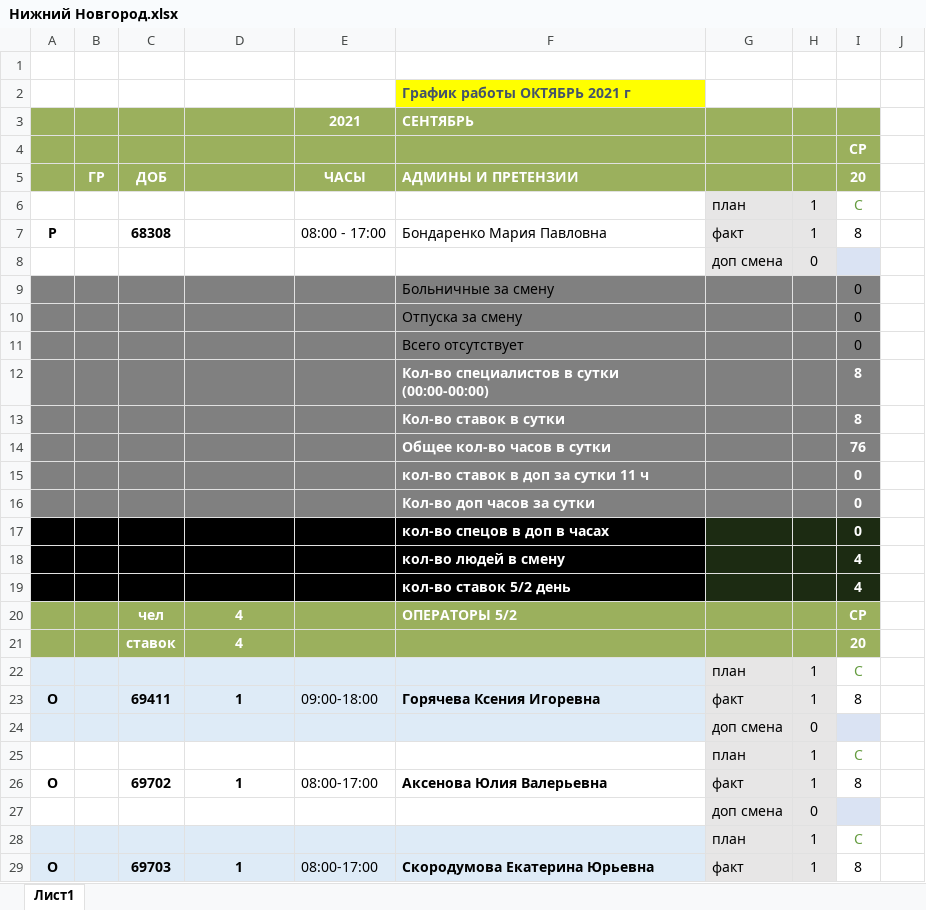
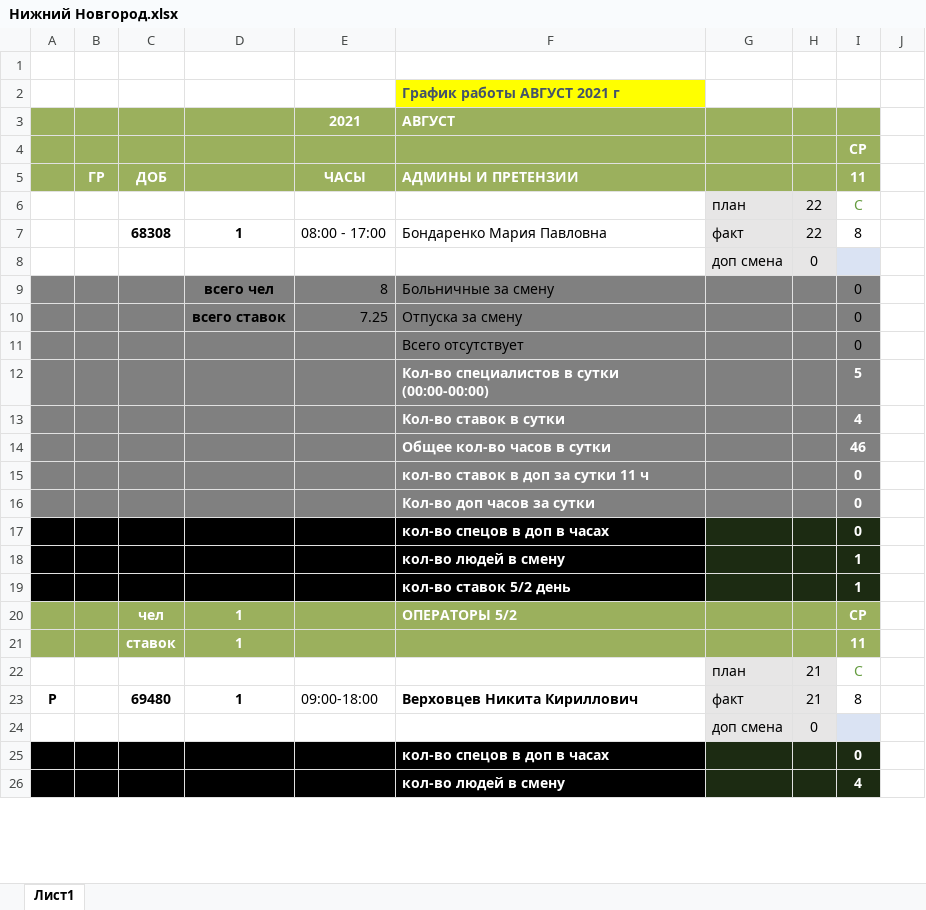
Before and after one commit to YuGo2021/pereriv, an Excel workbook: Нижний Новгород.xlsx, sheet Лист1, drawn as a sheet; only a part is shown; the shorter side is filled out with more unchanged rows; values as stored, in another font and other column widths than the file's, no borders; conditional formats not drawn; removed rows and columns are numbered as before the commit, all else as after; the diff covers the shown part only; the diff names each change by its address in the sheet, - before the commit and + after, or states it on an @@ line.

```diff
--- a/Нижний Новгород.xlsx (sheet Лист1)
+++ b/Нижний Новгород.xlsx (sheet Лист1)
-F2: График работы ОКТЯБРЬ 2021 г
+F2: График работы АВГУСТ 2021 г
-F3: СЕНТЯБРЬ
+F3: АВГУСТ
-I5: 20
+I5: 11
-H6:H7: 1
+H6:H7: 22
-A7: Р
+A7: (empty)
-D7: (empty)
+D7: 1
-D9: (empty)
+D9: всего чел
-E9: (empty)
+E9: 8
-D10: (empty)
+D10: всего ставок
-E10: (empty)
+E10: 7.25
-I12: 8
+I12: 5
-I13: 8
+I13: 4
-I14: 76
+I14: 46
-I18:I19: 4
+I18:I19: 1
-D20: 4
+D20: 1
-row 21:  |  | ставок | 4 |  |  |  |  | 20
+row 21:  |  | ставок | 1 |  |  |  |  | 11
-A22:F23 fill: #DEEBF7
+A22:F23 fill: none
-H22:H23: 1
+H22:H23: 21
-A23: О
+A23: Р
-C23: 69411
+C23: 69480
-F23: Горячева Ксения Игоревна
+F23: Верховцев Никита Кириллович
@@ row 24 moved to row 38: доп смена @@
-row 25:  |  |  |  |  |  | план | 1 | С
-row 26: О |  | 69702 | 1 | 08:00-17:00 | Аксенова Юлия Валерьевна | факт | 1 | 8
@@ row 27 moved to row 41: доп смена @@
-row 28:  |  |  |  |  |  | план | 1 | С
-row 29: О |  | 69703 | 1 | 08:00-17:00 | Скородумова Екатерина Юрьевна | факт | 1 | 8
```
Also changed, not shown: 12 added rows, 23 removed rows, 4 moved rows, 23 edited cells and cell formats elsewhere in this sheet, formulas that keep their value, 17 other files.
